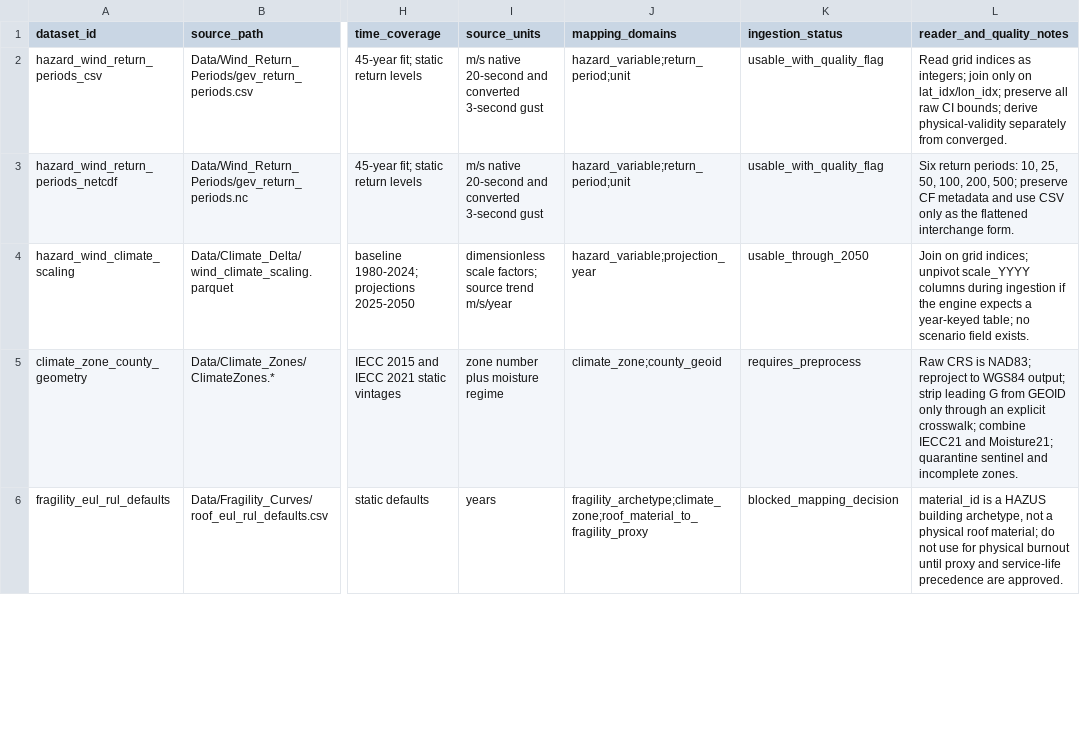
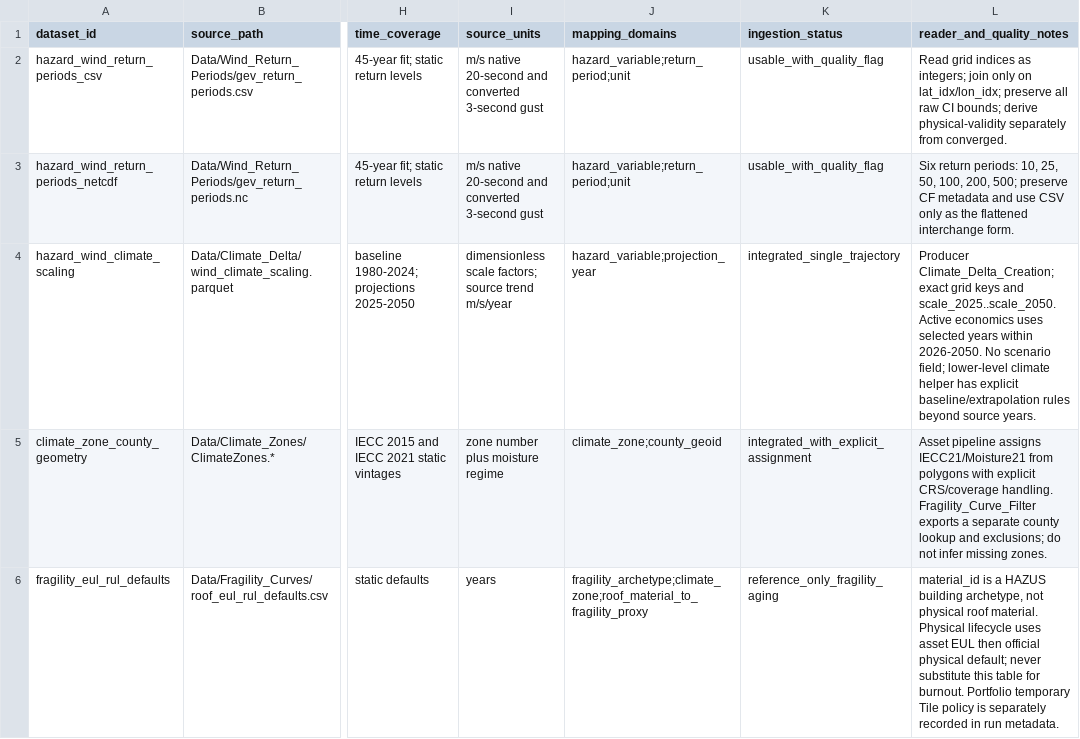
Before and after one commit to Ajjme/CADENCE_Portfilio_Mapping, a CSV file: CADENCE/Data_Catalogs/Mapping/source_dataset_registry_draft.csv, drawn as a sheet; only a part is shown, gaps mark what is left out; the diff covers the shown part only; the diff names each change by its address in the sheet, - before the commit and + after, or states it on an @@ line.

Commit message:
fragility

```diff
--- a/CADENCE/Data_Catalogs/Mapping/source_dataset_registry_draft.csv
+++ b/CADENCE/Data_Catalogs/Mapping/source_dataset_registry_draft.csv
-K4 (ingestion_status): usable_through_2050
+K4 (ingestion_status): integrated_single_trajectory
-L4 (reader_and_quality_notes): Join on grid indices; unpivot scale_YYYY columns during ingestion if the engine expects a year-keyed table; no scenario field exists.
+L4 (reader_and_quality_notes): Producer Climate_Delta_Creation; exact grid keys and scale_2025..scale_2050. Active economics uses selected years within 2026-2050. No scenario field; lower-level climate helper has explicit baseline/extrapolation rules beyond source years.
-K5 (ingestion_status): requires_preprocess
+K5 (ingestion_status): integrated_with_explicit_assignment
-L5 (reader_and_quality_notes): Raw CRS is NAD83; reproject to WGS84 output; strip leading G from GEOID only through an explicit crosswalk; combine IECC21 and Moisture21; quarantine sentinel and incomplete zones.
+L5 (reader_and_quality_notes): Asset pipeline assigns IECC21/Moisture21 from polygons with explicit CRS/coverage handling. Fragility_Curve_Filter exports a separate county lookup and exclusions; do not infer missing zones.
-K6 (ingestion_status): blocked_mapping_decision
+K6 (ingestion_status): reference_only_fragility_aging
-L6 (reader_and_quality_notes): …archetype, not a physical roof material; do not use for physical burnout until proxy and service-life precedence are approved.
+L6 (reader_and_quality_notes): …archetype, not physical roof material. Physical lifecycle uses asset EUL then official physical default; never substitute this table for burnout. Portfolio temporary Tile policy is separately recorded in run metadata.
```
Also changed, not shown: 3 added rows and 29 edited cells elsewhere in this file, 24 other files.
